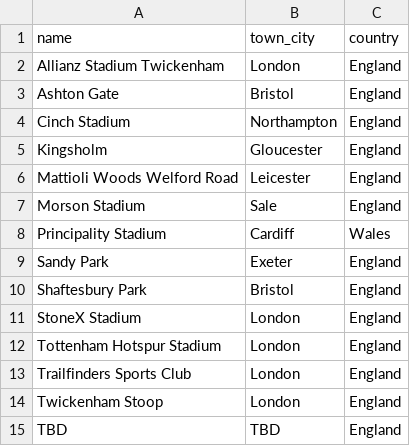
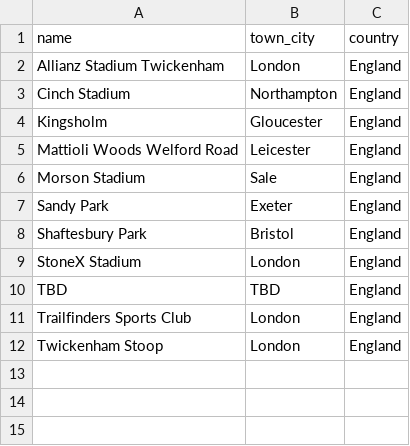
Before and after one commit to davewalker5/RugbyTracker, a CSV file: data/imports/PWR-2026-27/venues.csv, drawn as a sheet.

```diff
--- a/data/imports/PWR-2026-27/venues.csv
+++ b/data/imports/PWR-2026-27/venues.csv
@@ -2,3 +2,2 @@ name,town_city,country
 Allianz Stadium Twickenham,London,England
-Ashton Gate,Bristol,England
 Cinch Stadium,Northampton,England
@@ -7,3 +6,2 @@ Mattioli Woods Welford Road,Leicester,England
 Morson Stadium,Sale,England
-Principality Stadium,Cardiff,Wales
 Sandy Park,Exeter,England
@@ -11,5 +9,4 @@ Shaftesbury Park,Bristol,England
 StoneX Stadium,London,England
-Tottenham Hotspur Stadium,London,England
+TBD,TBD,England
 Trailfinders Sports Club,London,England
 Twickenham Stoop,London,England
-TBD,TBD,England
```
Also changed, not shown: data/imports/PWR-2026-27/matches.csv, 1 other file.
